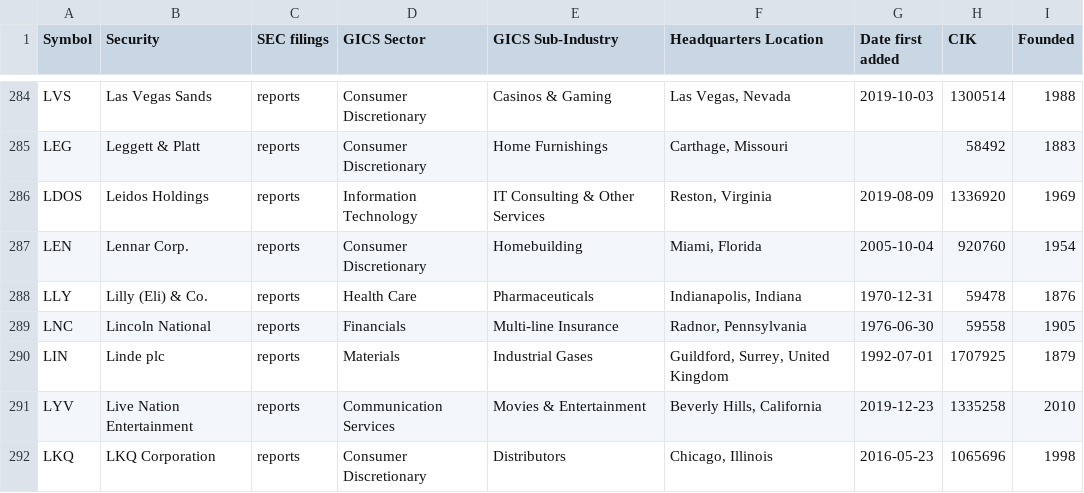
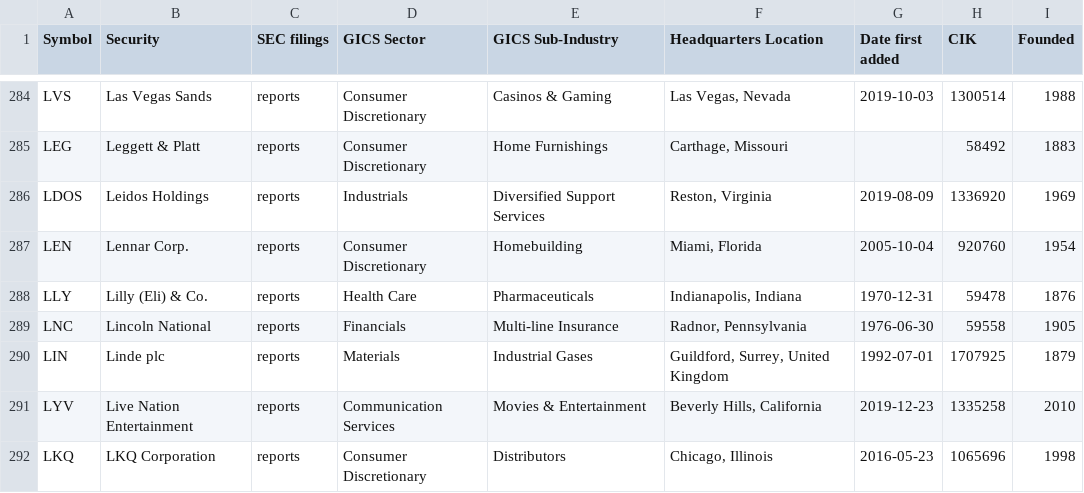
Before and after one commit to dylanroy/sandp500-dataset, a CSV file: data.csv, drawn as a sheet; only a part is shown, gaps mark what is left out.

Commit message:
Latest data: Thu Mar 18 01:37:44 UTC 2021

```diff
--- a/data.csv
+++ b/data.csv
@@ -285,3 +285,3 @@ LVS,Las Vegas Sands,reports,Consumer Discretionary,Casinos & Gaming,"Las Vegas,
 LEG,Leggett & Platt,reports,Consumer Discretionary,Home Furnishings,"Carthage, Missouri",,58492,1883
-LDOS,Leidos Holdings,reports,Information Technology,IT Consulting & Other Services,"Reston, Virginia",2019-08-09,1336920,1969
+LDOS,Leidos Holdings,reports,Industrials,Diversified Support Services,"Reston, Virginia",2019-08-09,1336920,1969
 LEN,Lennar Corp.,reports,Consumer Discretionary,Homebuilding,"Miami, Florida",2005-10-04,920760,1954
```
